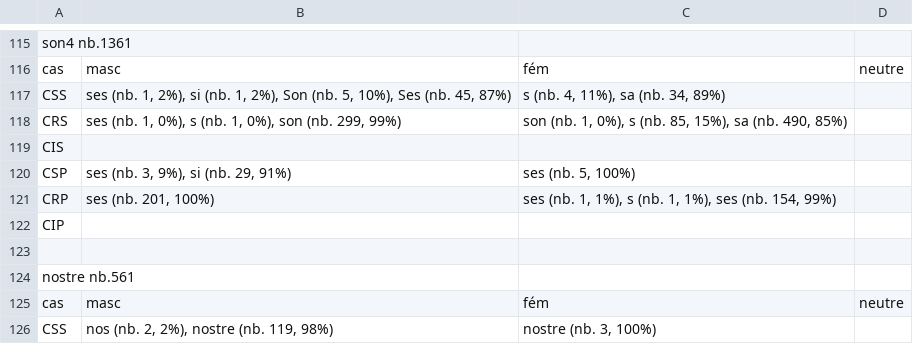
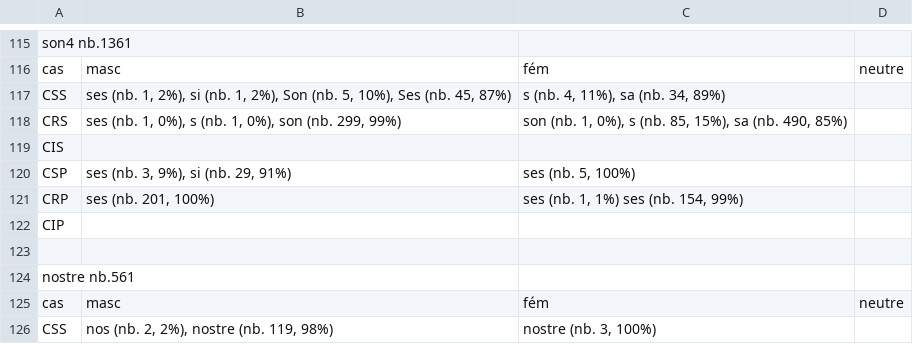
Before and after one commit to ArianePinche/EditionLiSeintConfessor, a TSV file: resultats/analyseMorphologique1_Déterminants.tsv, drawn as a sheet; only a part is shown, gaps mark what is left out; the diff names each change by its address in the sheet, - before the commit and + after, or states it on an @@ line.

Commit message:
MAJ resultats

```diff
--- a/resultats/analyseMorphologique1_Déterminants.tsv
+++ b/resultats/analyseMorphologique1_Déterminants.tsv
-C121: ses (nb. 1, 1%), s (nb. 1, 1%), ses (nb. 154, 99%)
+C121: ses (nb. 1, 1%) ses (nb. 154, 99%)
```
Also changed, not shown: resultats/analyseMorphologique2_pronoms.tsv.
